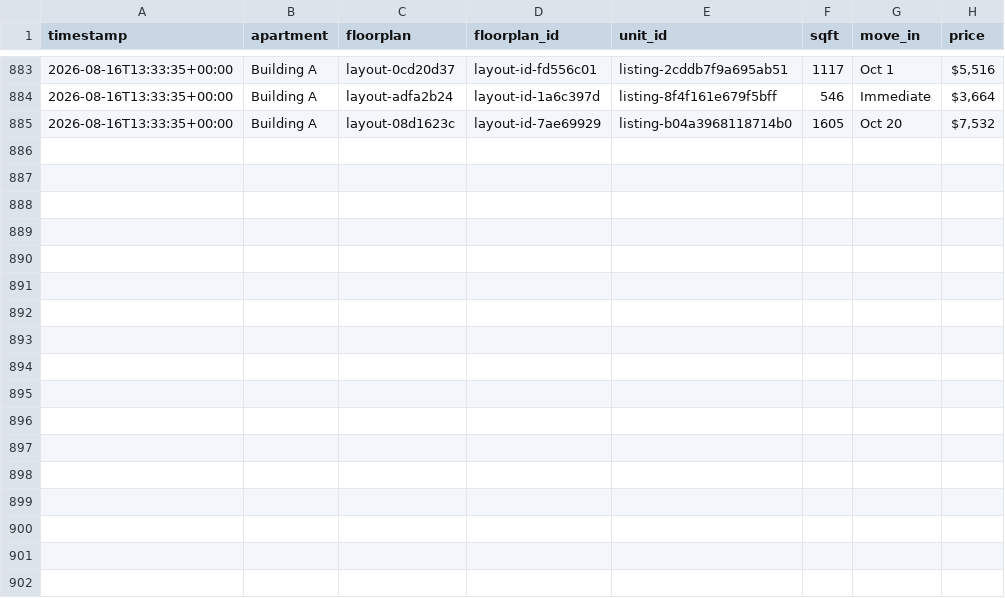
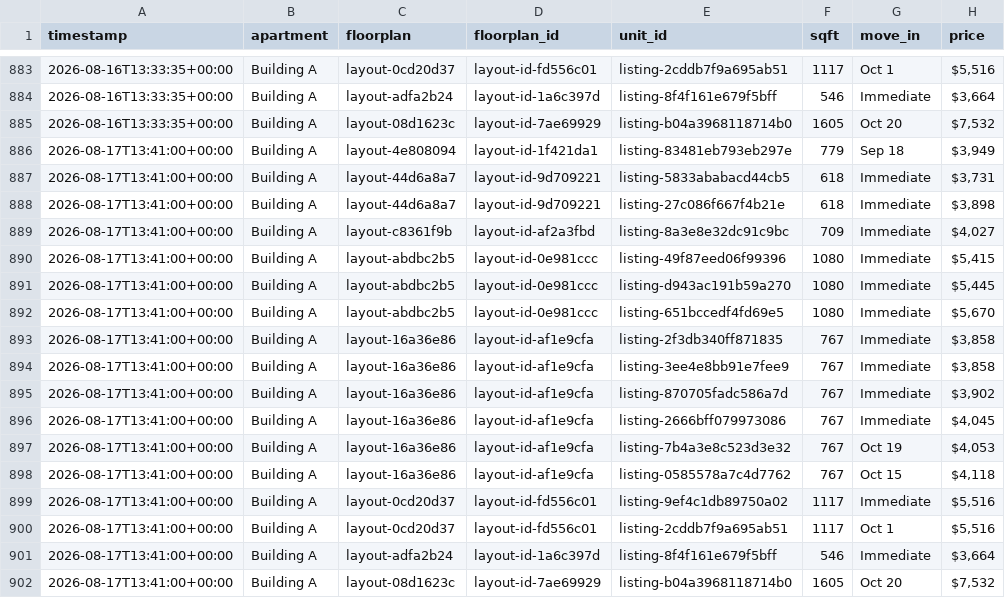
Before and after one commit to playuhh/tracker, a CSV file: data/unit_snapshots.csv, drawn as a sheet; only a part is shown, gaps mark what is left out; the diff names each change by its address in the sheet, - before the commit and + after, or states it on an @@ line.

```diff
--- a/data/unit_snapshots.csv
+++ b/data/unit_snapshots.csv
+row 886: 2026-08-17T13:41:00+00:00 | Building A | layout-4e808094 | layout-id-1f421da1 | listing-83481eb793eb297e | 779 | Sep 18 | $3,949
+row 887: 2026-08-17T13:41:00+00:00 | Building A | layout-44d6a8a7 | layout-id-9d709221 | listing-5833ababacd44cb5 | 618 | Immediate | $3,731
+row 888: 2026-08-17T13:41:00+00:00 | Building A | layout-44d6a8a7 | layout-id-9d709221 | listing-27c086f667f4b21e | 618 | Immediate | $3,898
+row 889: 2026-08-17T13:41:00+00:00 | Building A | layout-c8361f9b | layout-id-af2a3fbd | listing-8a3e8e32dc91c9bc | 709 | Immediate | $4,027
+row 890: 2026-08-17T13:41:00+00:00 | Building A | layout-abdbc2b5 | layout-id-0e981ccc | listing-49f87eed06f99396 | 1080 | Immediate | $5,415
+row 891: 2026-08-17T13:41:00+00:00 | Building A | layout-abdbc2b5 | layout-id-0e981ccc | listing-d943ac191b59a270 | 1080 | Immediate | $5,445
+row 892: 2026-08-17T13:41:00+00:00 | Building A | layout-abdbc2b5 | layout-id-0e981ccc | listing-651bccedf4fd69e5 | 1080 | Immediate | $5,670
+row 893: 2026-08-17T13:41:00+00:00 | Building A | layout-16a36e86 | layout-id-af1e9cfa | listing-2f3db340ff871835 | 767 | Immediate | $3,858
+row 894: 2026-08-17T13:41:00+00:00 | Building A | layout-16a36e86 | layout-id-af1e9cfa | listing-3ee4e8bb91e7fee9 | 767 | Immediate | $3,858
+row 895: 2026-08-17T13:41:00+00:00 | Building A | layout-16a36e86 | layout-id-af1e9cfa | listing-870705fadc586a7d | 767 | Immediate | $3,902
+row 896: 2026-08-17T13:41:00+00:00 | Building A | layout-16a36e86 | layout-id-af1e9cfa | listing-2666bff079973086 | 767 | Immediate | $4,045
+row 897: 2026-08-17T13:41:00+00:00 | Building A | layout-16a36e86 | layout-id-af1e9cfa | listing-7b4a3e8c523d3e32 | 767 | Oct 19 | $4,053
+row 898: 2026-08-17T13:41:00+00:00 | Building A | layout-16a36e86 | layout-id-af1e9cfa | listing-0585578a7c4d7762 | 767 | Oct 15 | $4,118
+row 899: 2026-08-17T13:41:00+00:00 | Building A | layout-0cd20d37 | layout-id-fd556c01 | listing-9ef4c1db89750a02 | 1117 | Immediate | $5,516
+row 900: 2026-08-17T13:41:00+00:00 | Building A | layout-0cd20d37 | layout-id-fd556c01 | listing-2cddb7f9a695ab51 | 1117 | Oct 1 | $5,516
+row 901: 2026-08-17T13:41:00+00:00 | Building A | layout-adfa2b24 | layout-id-1a6c397d | listing-8f4f161e679f5bff | 546 | Immediate | $3,664
+row 902: 2026-08-17T13:41:00+00:00 | Building A | layout-08d1623c | layout-id-7ae69929 | listing-b04a3968118714b0 | 1605 | Oct 20 | $7,532
```
Also changed, not shown: data/floorplan_daily.csv, data/scrape_runs.csv, 2 other files.
